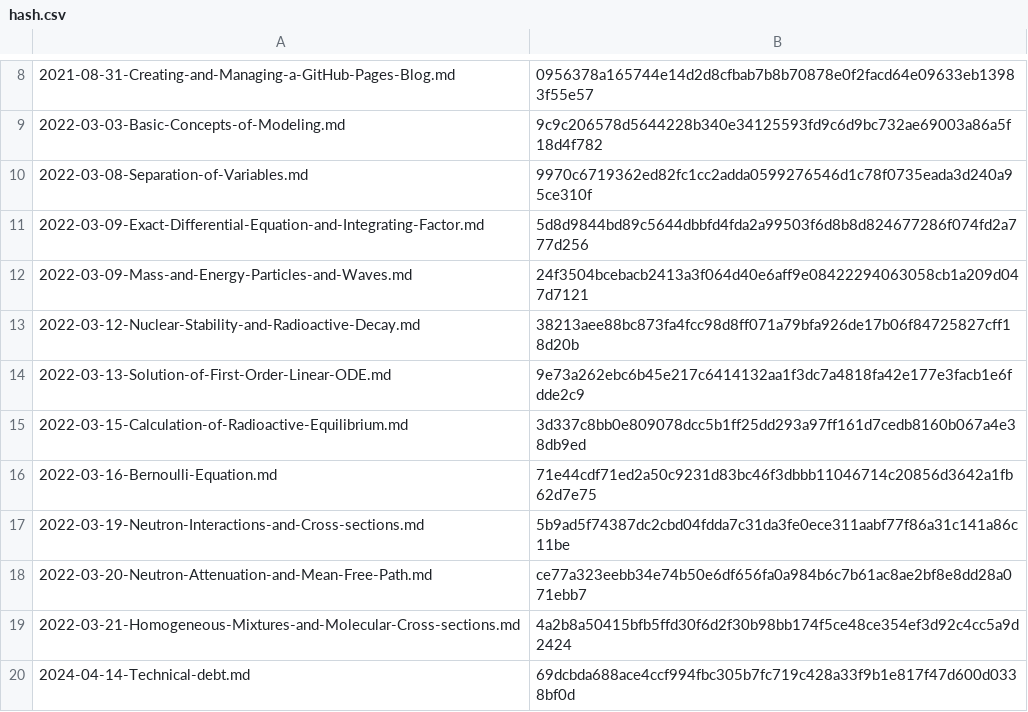
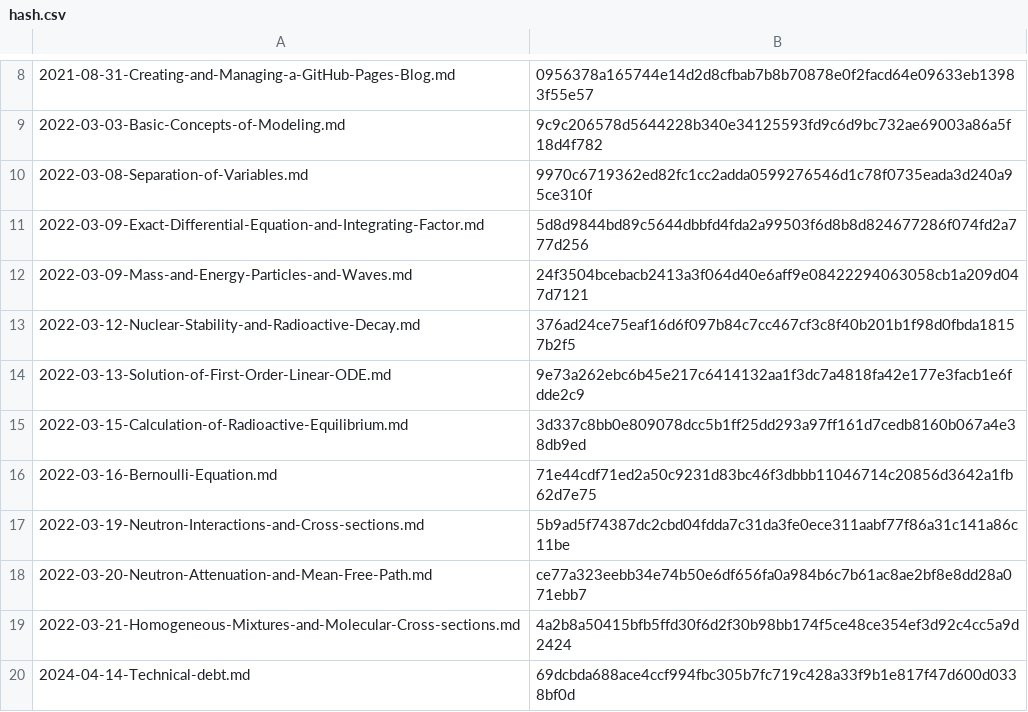
Before and after one commit to yunseo-kim/yunseo-kim.github.io, a CSV file: tools/hash.csv, drawn as a sheet; only a part is shown, gaps mark what is left out.

```diff
--- a/tools/hash.csv
+++ b/tools/hash.csv
@@ -12,3 +12,3 @@
 2022-03-09-Mass-and-Energy-Particles-and-Waves.md,24f3504bcebacb2413a3f064d40e6aff9e08422294063058cb1a209d047d7121
-2022-03-12-Nuclear-Stability-and-Radioactive-Decay.md,38213aee88bc873fa4fcc98d8ff071a79bfa926de17b06f84725827cff18d20b
+2022-03-12-Nuclear-Stability-and-Radioactive-Decay.md,376ad24ce75eaf16d6f097b84c7cc467cf3c8f40b201b1f98d0fbda18157b2f5
 2022-03-13-Solution-of-First-Order-Linear-ODE.md,9e73a262ebc6b45e217c6414132aa1f3dc7a4818fa42e177e3facb1e6fdde2c9
```
Also changed, not shown: 8 other files.
